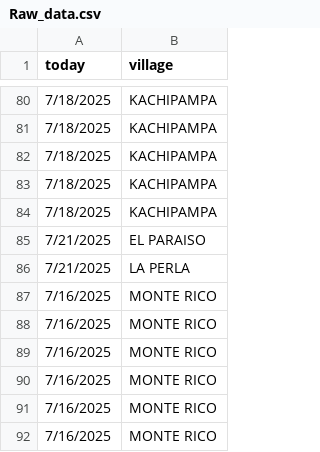
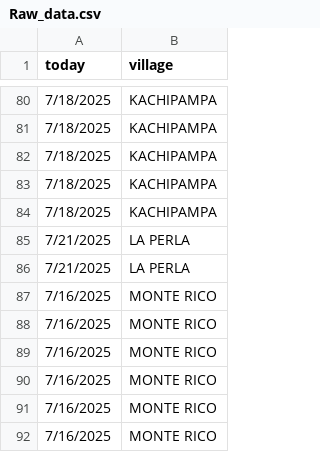
Before and after one commit to lateriteperu/ra-dashboard, a CSV file: Raw_data.csv, drawn as a sheet; only a part is shown, gaps mark what is left out.

Commit message:
Update Raw_data.csv

```diff
--- a/Raw_data.csv
+++ b/Raw_data.csv
@@ -84,3 +84,3 @@ today,village
 7/18/2025,KACHIPAMPA
-7/21/2025,EL PARAISO
+7/21/2025,LA PERLA
 7/21/2025,LA PERLA
```
